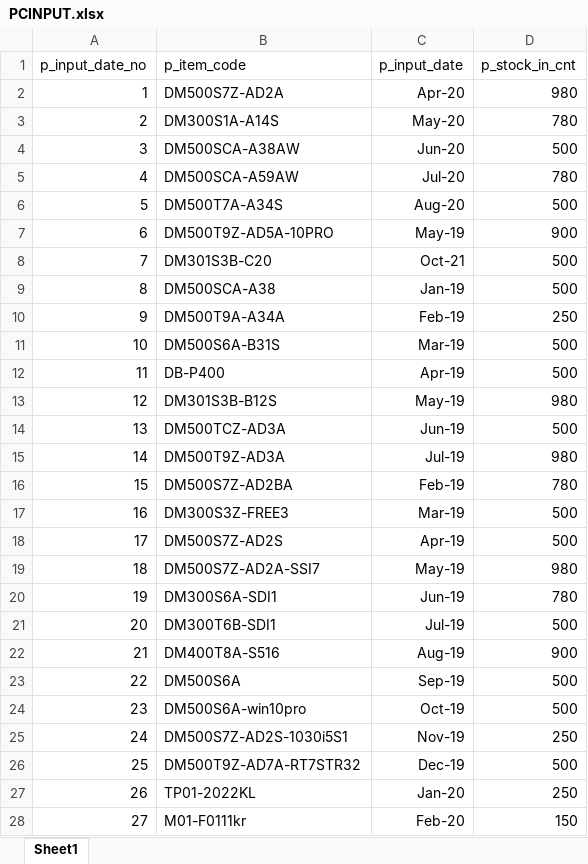
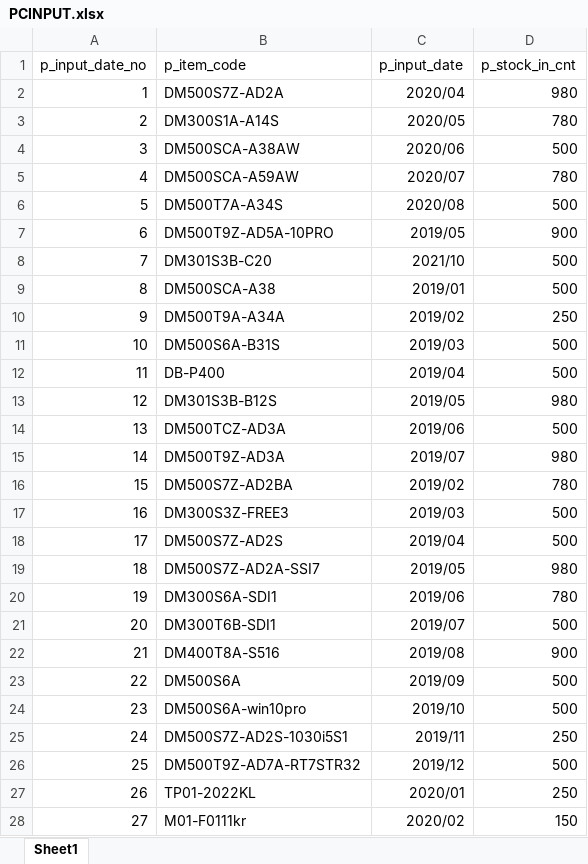
Before and after one commit to noel7752-gmail-com/-ERP-System, an Excel workbook: 심영섭/엑셀데이터_TO_DB데이터변환작업/INPUTOUTPUT/PCINPUT.xlsx, sheet Sheet1, drawn as a sheet; only a part is shown; values as stored, in another font and other column widths than the file's, no borders; the diff covers the shown part only; the diff names each change by its address in the sheet, - before the commit and + after, or states it on an @@ line.

Commit message:
Update PCINPUT.xlsx

```diff
--- a/심영섭/엑셀데이터_TO_DB데이터변환작업/INPUTOUTPUT/PCINPUT.xlsx (sheet Sheet1)
+++ b/심영섭/엑셀데이터_TO_DB데이터변환작업/INPUTOUTPUT/PCINPUT.xlsx (sheet Sheet1)
-C2 (p_input_date): Apr-20
+C2 (p_input_date): 2020/04
-C3 (p_input_date): May-20
+C3 (p_input_date): 2020/05
-C4 (p_input_date): Jun-20
+C4 (p_input_date): 2020/06
-C5 (p_input_date): Jul-20
+C5 (p_input_date): 2020/07
-C6 (p_input_date): Aug-20
+C6 (p_input_date): 2020/08
-C7 (p_input_date): May-19
+C7 (p_input_date): 2019/05
-C8 (p_input_date): Oct-21
+C8 (p_input_date): 2021/10
-C9 (p_input_date): Jan-19
+C9 (p_input_date): 2019/01
-C10 (p_input_date): Feb-19
+C10 (p_input_date): 2019/02
-C11 (p_input_date): Mar-19
+C11 (p_input_date): 2019/03
-C12 (p_input_date): Apr-19
+C12 (p_input_date): 2019/04
-C13 (p_input_date): May-19
+C13 (p_input_date): 2019/05
-C14 (p_input_date): Jun-19
+C14 (p_input_date): 2019/06
-C15 (p_input_date): Jul-19
+C15 (p_input_date): 2019/07
-C16 (p_input_date): Feb-19
+C16 (p_input_date): 2019/02
-C17 (p_input_date): Mar-19
+C17 (p_input_date): 2019/03
-C18 (p_input_date): Apr-19
+C18 (p_input_date): 2019/04
-C19 (p_input_date): May-19
+C19 (p_input_date): 2019/05
-C20 (p_input_date): Jun-19
+C20 (p_input_date): 2019/06
-C21 (p_input_date): Jul-19
+C21 (p_input_date): 2019/07
-C22 (p_input_date): Aug-19
+C22 (p_input_date): 2019/08
-C23 (p_input_date): Sep-19
+C23 (p_input_date): 2019/09
-C24 (p_input_date): Oct-19
+C24 (p_input_date): 2019/10
-C25 (p_input_date): Nov-19
+C25 (p_input_date): 2019/11
-C26 (p_input_date): Dec-19
+C26 (p_input_date): 2019/12
-C27 (p_input_date): Jan-20
+C27 (p_input_date): 2020/01
-C28 (p_input_date): Feb-20
+C28 (p_input_date): 2020/02
```
Also changed, not shown: 100 edited cells elsewhere in this sheet.
